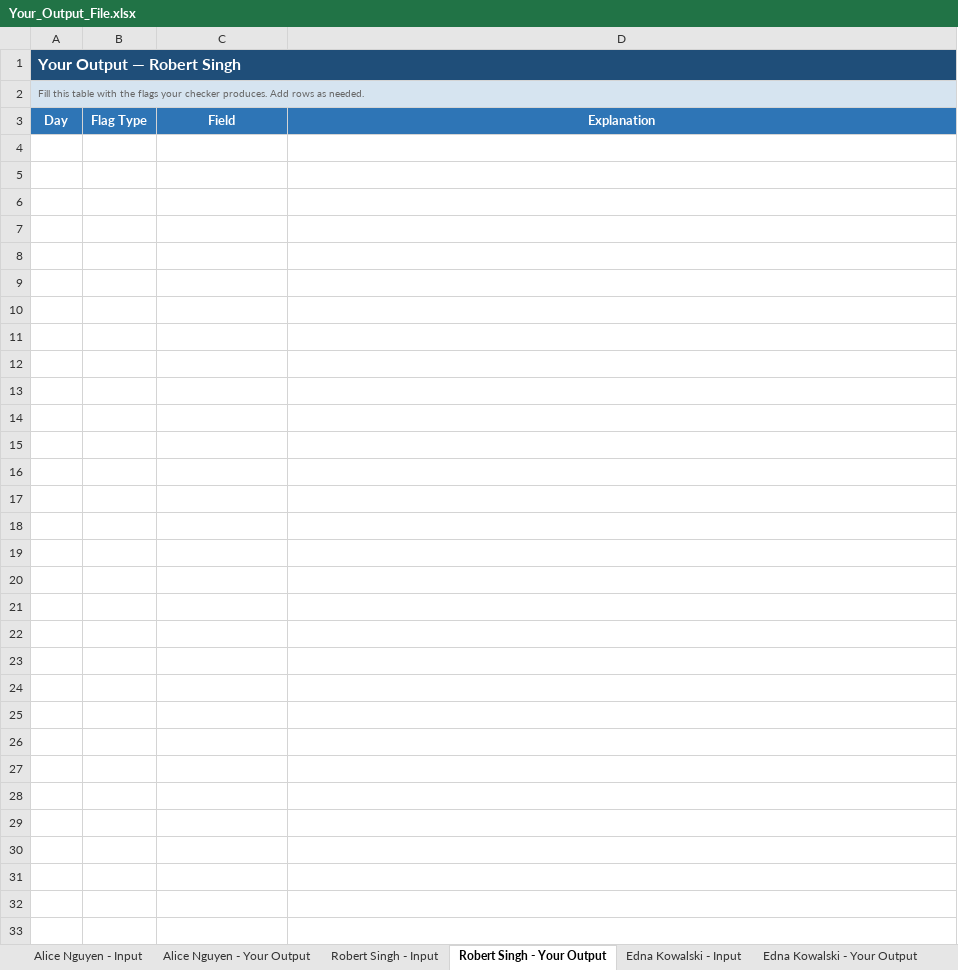
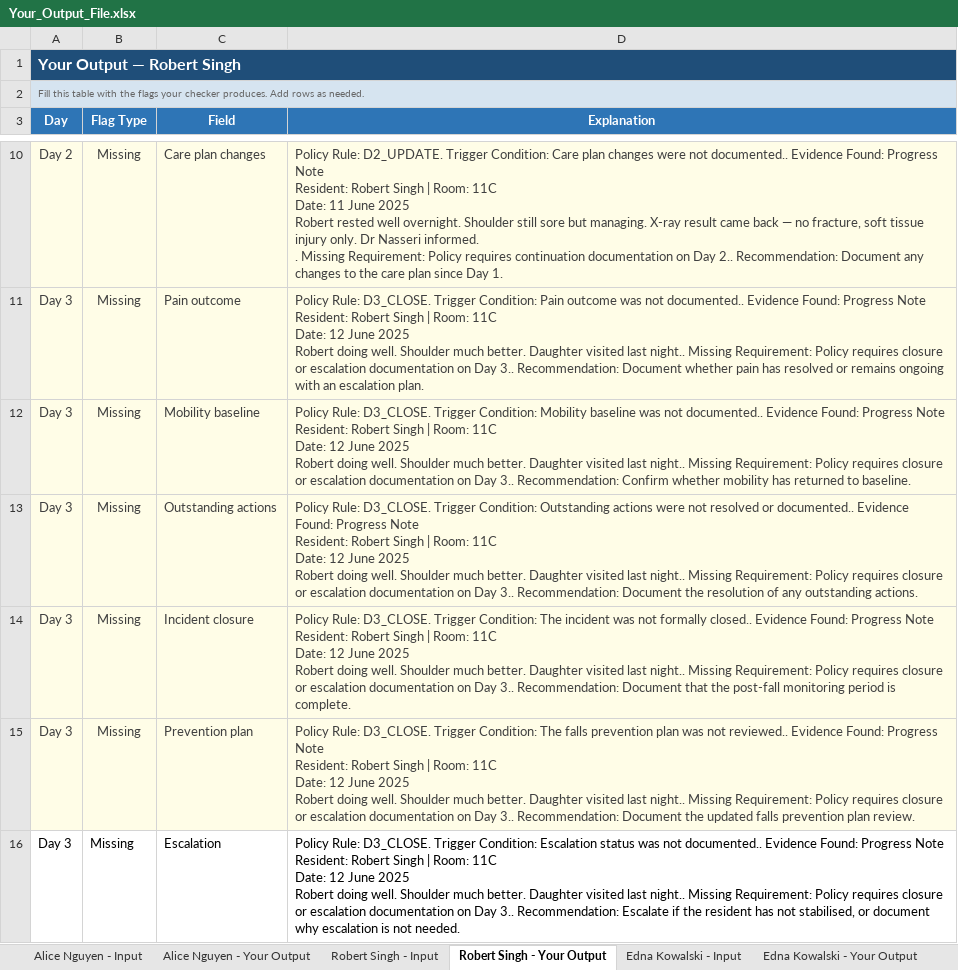
Before and after one commit to ShadowMonarchX/processx-falls-management-checker, an Excel workbook: data/raw/Your_Output_File.xlsx, sheet Robert Singh - Your Output, drawn as a sheet; only a part is shown, gaps mark what is left out; values as stored, in another font and other column widths than the file's, no borders; ↵ is a line break in a cell; the diff covers the shown part only; the diff names each change by its address in the sheet, - before the commit and + after, or states it on an @@ line.

Commit message:
feat: Add AI integration tests and enhance documentation for compliance and extraction prompts

```diff
--- a/data/raw/Your_Output_File.xlsx (sheet Robert Singh - Your Output)
+++ b/data/raw/Your_Output_File.xlsx (sheet Robert Singh - Your Output)
+row 10: Day 2 | Missing | Care plan changes | Policy Rule: D2_UPDATE. Trigger Condition: Care plan changes were not documented.. Evidence Found: Progress Note ↵ Resident: Robert Singh | Room: 11C ↵ Date: 11 June 2025 ↵ Robert rested well overnight. Shoulder still sore but managing. X-ray result came back — no fracture, soft tissue injury only. Dr Nasseri informed. ↵ . Missing Requirement: Policy requires continuation documentation on Day 2.. Recommendation: Document any changes to the care plan since Day 1.
+row 11: Day 3 | Missing | Pain outcome | Policy Rule: D3_CLOSE. Trigger Condition: Pain outcome was not documented.. Evidence Found: Progress Note ↵ Resident: Robert Singh | Room: 11C ↵ Date: 12 June 2025 ↵ Robert doing well. Shoulder much better. Daughter visited last night.. Missing Requirement: Policy requires closure or escalation documentation on Day 3.. Recommendation: Document whether pain has resolved or remains ongoing with an escalation plan.
+row 12: Day 3 | Missing | Mobility baseline | Policy Rule: D3_CLOSE. Trigger Condition: Mobility baseline was not documented.. Evidence Found: Progress Note ↵ Resident: Robert Singh | Room: 11C ↵ Date: 12 June 2025 ↵ Robert doing well. Shoulder much better. Daughter visited last night.. Missing Requirement: Policy requires closure or escalation documentation on Day 3.. Recommendation: Confirm whether mobility has returned to baseline.
+row 13: Day 3 | Missing | Outstanding actions | Policy Rule: D3_CLOSE. Trigger Condition: Outstanding actions were not resolved or documented.. Evidence Found: Progress Note ↵ Resident: Robert Singh | Room: 11C ↵ Date: 12 June 2025 ↵ Robert doing well. Shoulder much better. Daughter visited last night.. Missing Requirement: Policy requires closure or escalation documentation on Day 3.. Recommendation: Document the resolution of any outstanding actions.
+row 14: Day 3 | Missing | Incident closure | Policy Rule: D3_CLOSE. Trigger Condition: The incident was not formally closed.. Evidence Found: Progress Note ↵ Resident: Robert Singh | Room: 11C ↵ Date: 12 June 2025 ↵ Robert doing well. Shoulder much better. Daughter visited last night.. Missing Requirement: Policy requires closure or escalation documentation on Day 3.. Recommendation: Document that the post-fall monitoring period is complete.
+row 15: Day 3 | Missing | Prevention plan | Policy Rule: D3_CLOSE. Trigger Condition: The falls prevention plan was not reviewed.. Evidence Found: Progress Note ↵ Resident: Robert Singh | Room: 11C ↵ Date: 12 June 2025 ↵ Robert doing well. Shoulder much better. Daughter visited last night.. Missing Requirement: Policy requires closure or escalation documentation on Day 3.. Recommendation: Document the updated falls prevention plan review.
+row 16: Day 3 | Missing | Escalation | Policy Rule: D3_CLOSE. Trigger Condition: Escalation status was not documented.. Evidence Found: Progress Note ↵ Resident: Robert Singh | Room: 11C ↵ Date: 12 June 2025 ↵ Robert doing well. Shoulder much better. Daughter visited last night.. Missing Requirement: Policy requires closure or escalation documentation on Day 3.. Recommendation: Escalate if the resident has not stabilised, or document why escalation is not needed.
```
Also changed, not shown: 6 added rows elsewhere in this sheet, sheet Alice Nguyen - Your Output, sheet Thomas Brennan - Your Output, sheet Edna Kowalski - Your Output, 5 other files.
